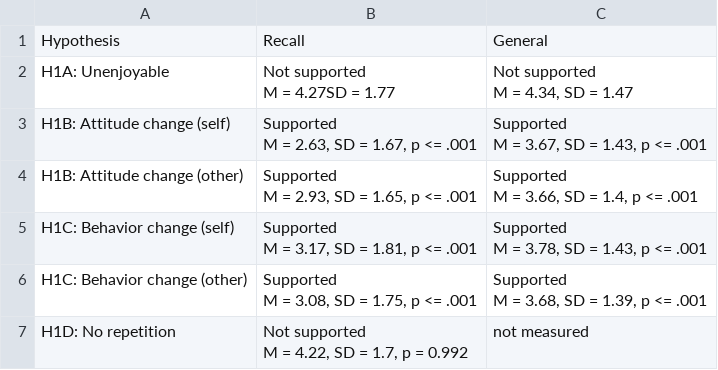
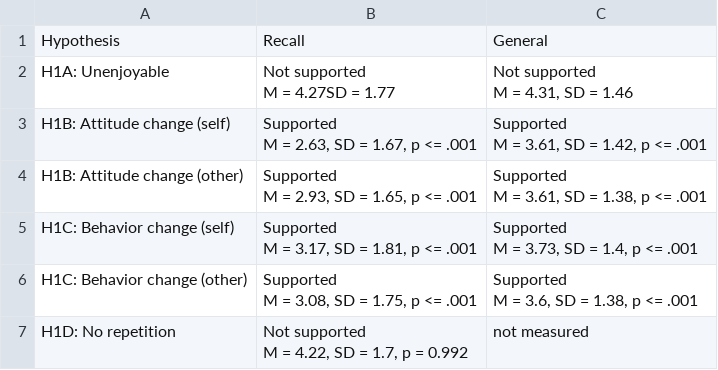
Before and after one commit to csch0lz/P3, a CSV file: Tables/H1_table.csv, drawn as a sheet.

```diff
--- a/Tables/H1_table.csv
+++ b/Tables/H1_table.csv
@@ -1,17 +1,17 @@
 Hypothesis,Recall,General
-H1A: Unenjoyable,"Not supported
-M = 4.27SD = 1.77","Not supported
-M = 4.34, SD = 1.47"
-H1B: Attitude change (self),"Supported
-M = 2.63, SD = 1.67, p <= .001","Supported
-M = 3.67, SD = 1.43, p <= .001"
-H1B: Attitude change (other),"Supported
-M = 2.93, SD = 1.65, p <= .001","Supported
-M = 3.66, SD = 1.4, p <= .001"
-H1C: Behavior change (self),"Supported
-M = 3.17, SD = 1.81, p <= .001","Supported
-M = 3.78, SD = 1.43, p <= .001"
-H1C: Behavior change (other),"Supported
-M = 3.08, SD = 1.75, p <= .001","Supported
-M = 3.68, SD = 1.39, p <= .001"
+H1A: Unenjoyable,"Not supported
+M = 4.27SD = 1.77","Not supported
+M = 4.31, SD = 1.46"
+H1B: Attitude change (self),"Supported
+M = 2.63, SD = 1.67, p <= .001","Supported
+M = 3.61, SD = 1.42, p <= .001"
+H1B: Attitude change (other),"Supported
+M = 2.93, SD = 1.65, p <= .001","Supported
+M = 3.61, SD = 1.38, p <= .001"
+H1C: Behavior change (self),"Supported
+M = 3.17, SD = 1.81, p <= .001","Supported
+M = 3.73, SD = 1.4, p <= .001"
+H1C: Behavior change (other),"Supported
+M = 3.08, SD = 1.75, p <= .001","Supported
+M = 3.6, SD = 1.38, p <= .001"
 H1D: No repetition,"Not supported
```
Also changed, not shown: 2 other files.
